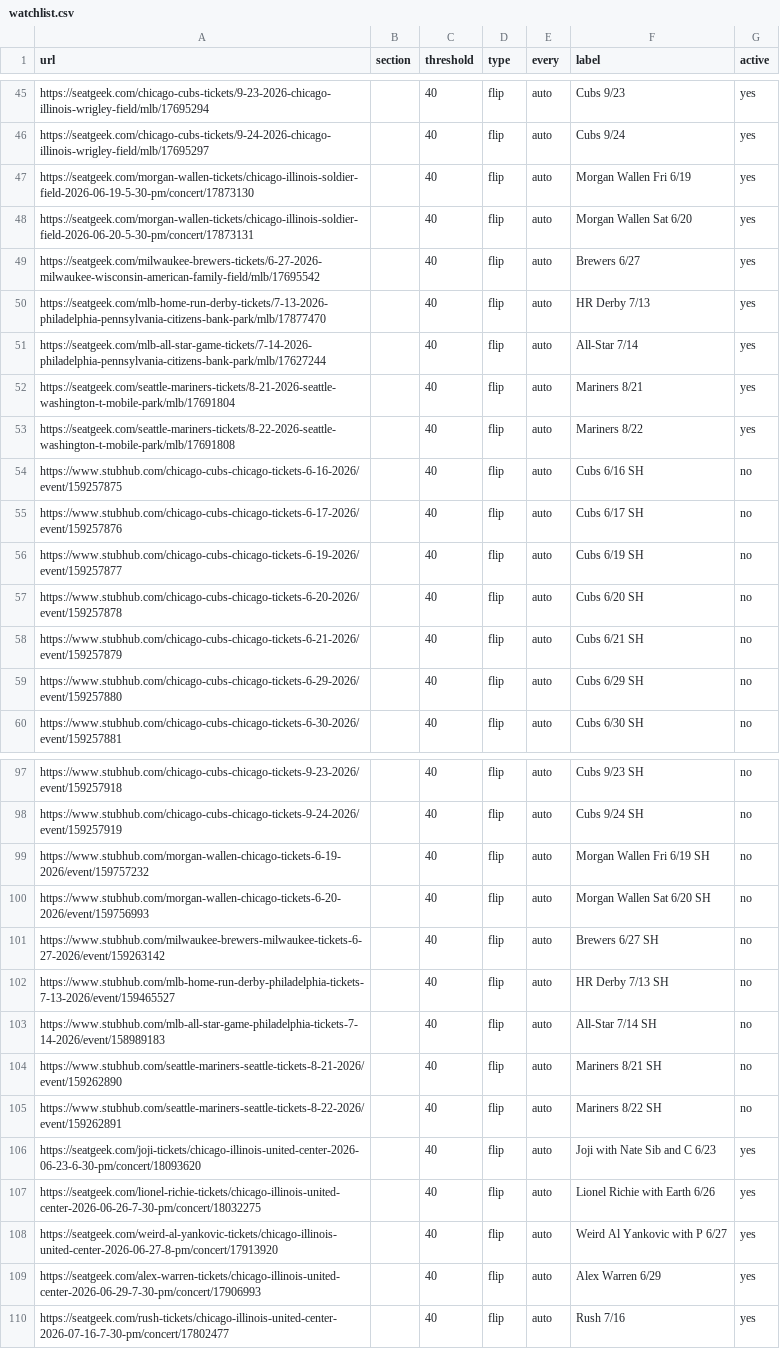
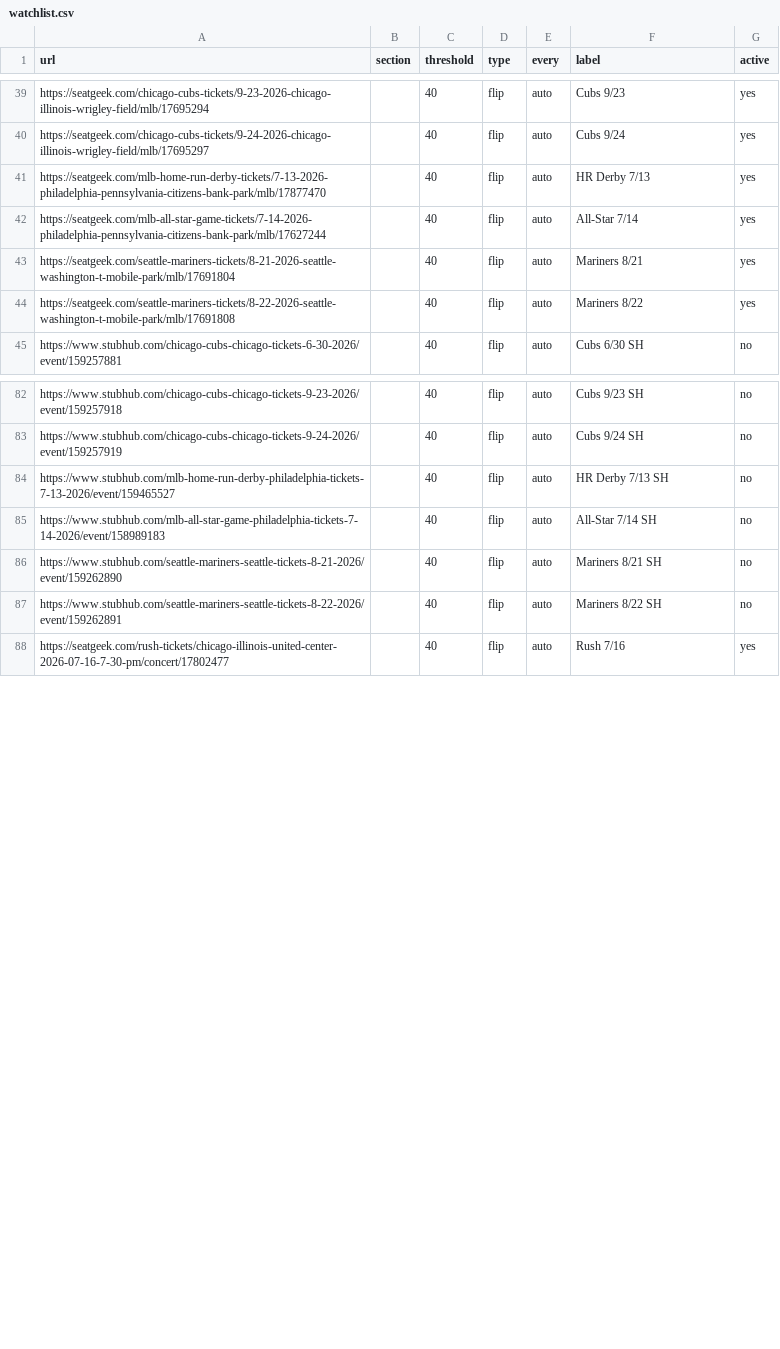
Before and after one commit to zfinkel1/Seatgeek-alerts, a CSV file: watchlist.csv, drawn as a sheet; only a part is shown, gaps mark what is left out; the diff covers the shown part only; the diff names each change by its address in the sheet, - before the commit and + after, or states it on an @@ line.

```diff
--- a/watchlist.csv
+++ b/watchlist.csv
-row 47: https://seatgeek.com/morgan-wallen-tickets/chicago-illinois-soldier-field-2026-06-19-5-30-pm/concert/17873130 |  | 40 | flip | auto | Morgan Wallen Fri 6/19 | yes
-row 48: https://seatgeek.com/morgan-wallen-tickets/chicago-illinois-soldier-field-2026-06-20-5-30-pm/concert/17873131 |  | 40 | flip | auto | Morgan Wallen Sat 6/20 | yes
-row 49: https://seatgeek.com/milwaukee-brewers-tickets/6-27-2026-milwaukee-wisconsin-american-family-field/mlb/17695542 |  | 40 | flip | auto | Brewers 6/27 | yes
-row 54: https://www.stubhub.com/chicago-cubs-chicago-tickets-6-16-2026/event/159257875 |  | 40 | flip | auto | Cubs 6/16 SH | no
-row 55: https://www.stubhub.com/chicago-cubs-chicago-tickets-6-17-2026/event/159257876 |  | 40 | flip | auto | Cubs 6/17 SH | no
-row 56: https://www.stubhub.com/chicago-cubs-chicago-tickets-6-19-2026/event/159257877 |  | 40 | flip | auto | Cubs 6/19 SH | no
-row 57: https://www.stubhub.com/chicago-cubs-chicago-tickets-6-20-2026/event/159257878 |  | 40 | flip | auto | Cubs 6/20 SH | no
-row 58: https://www.stubhub.com/chicago-cubs-chicago-tickets-6-21-2026/event/159257879 |  | 40 | flip | auto | Cubs 6/21 SH | no
-row 59: https://www.stubhub.com/chicago-cubs-chicago-tickets-6-29-2026/event/159257880 |  | 40 | flip | auto | Cubs 6/29 SH | no
-row 99: https://www.stubhub.com/morgan-wallen-chicago-tickets-6-19-2026/event/159757232 |  | 40 | flip | auto | Morgan Wallen Fri 6/19 SH | no
-row 100: https://www.stubhub.com/morgan-wallen-chicago-tickets-6-20-2026/event/159756993 |  | 40 | flip | auto | Morgan Wallen Sat 6/20 SH | no
-row 101: https://www.stubhub.com/milwaukee-brewers-milwaukee-tickets-6-27-2026/event/159263142 |  | 40 | flip | auto | Brewers 6/27 SH | no
-row 106: https://seatgeek.com/joji-tickets/chicago-illinois-united-center-2026-06-23-6-30-pm/concert/18093620 |  | 40 | flip | auto | Joji with Nate Sib and C 6/23 | yes
-row 107: https://seatgeek.com/lionel-richie-tickets/chicago-illinois-united-center-2026-06-26-7-30-pm/concert/18032275 |  | 40 | flip | auto | Lionel Richie with Earth 6/26 | yes
-row 108: https://seatgeek.com/weird-al-yankovic-tickets/chicago-illinois-united-center-2026-06-27-8-pm/concert/17913920 |  | 40 | flip | auto | Weird Al Yankovic with P 6/27 | yes
-row 109: https://seatgeek.com/alex-warren-tickets/chicago-illinois-united-center-2026-06-29-7-30-pm/concert/17906993 |  | 40 | flip | auto | Alex Warren 6/29 | yes
```
Also changed, not shown: 6 removed rows elsewhere in this file.
